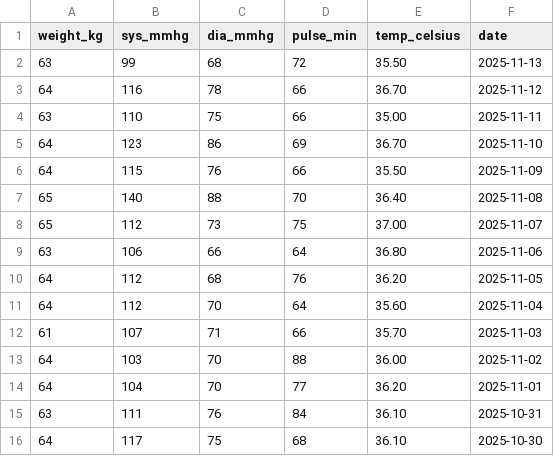
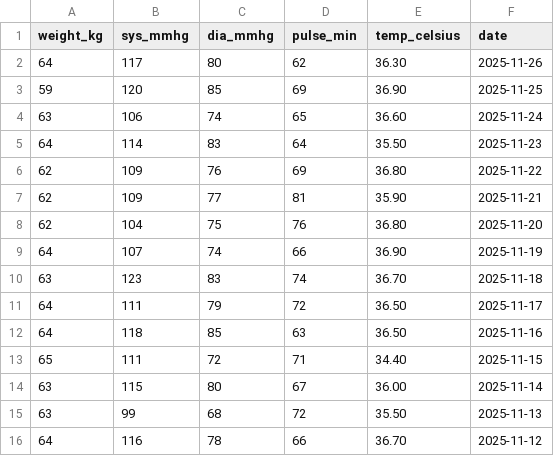
Before and after one commit to mjamontano/postgresql_grafana, a CSV file: health_statistics.csv, drawn as a sheet; only a part is shown; the shorter side is filled out with more unchanged rows.

```diff
--- a/health_statistics.csv
+++ b/health_statistics.csv
@@ -1,2 +1,15 @@
 "weight_kg","sys_mmhg","dia_mmhg","pulse_min","temp_celsius","date"
+64,117,80,62,"36.30","2025-11-26"
+59,120,85,69,"36.90","2025-11-25"
+63,106,74,65,"36.60","2025-11-24"
+64,114,83,64,"35.50","2025-11-23"
+62,109,76,69,"36.80","2025-11-22"
+62,109,77,81,"35.90","2025-11-21"
+62,104,75,76,"36.80","2025-11-20"
+64,107,74,66,"36.90","2025-11-19"
+63,123,83,74,"36.70","2025-11-18"
+64,111,79,72,"36.50","2025-11-17"
+64,118,85,63,"36.50","2025-11-16"
+65,111,72,71,"34.40","2025-11-15"
+63,115,80,67,"36.00","2025-11-14"
 63,99,68,72,"35.50","2025-11-13"
```
Also changed, not shown: 2 other files.
